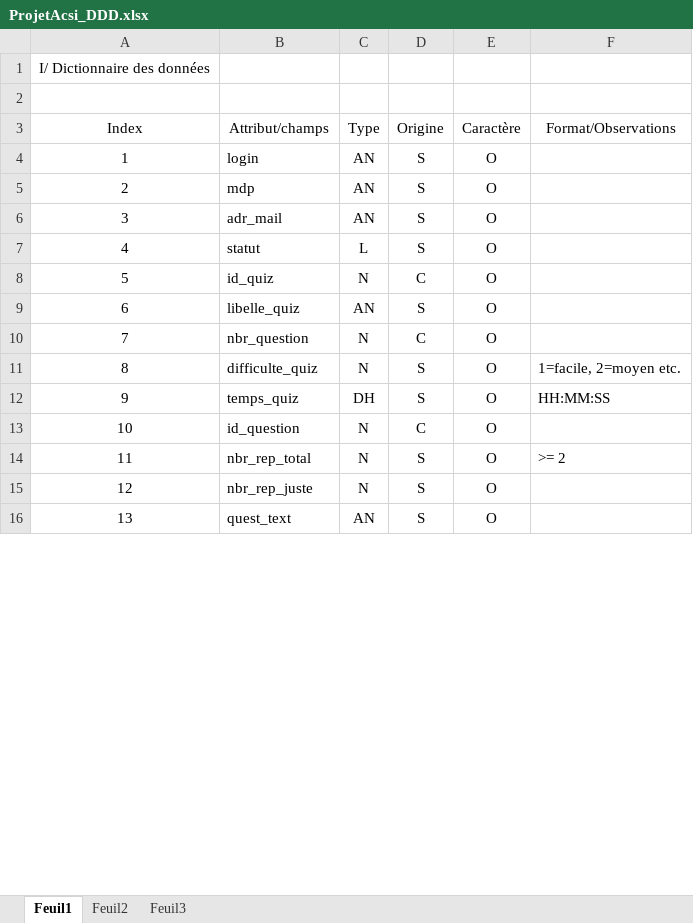
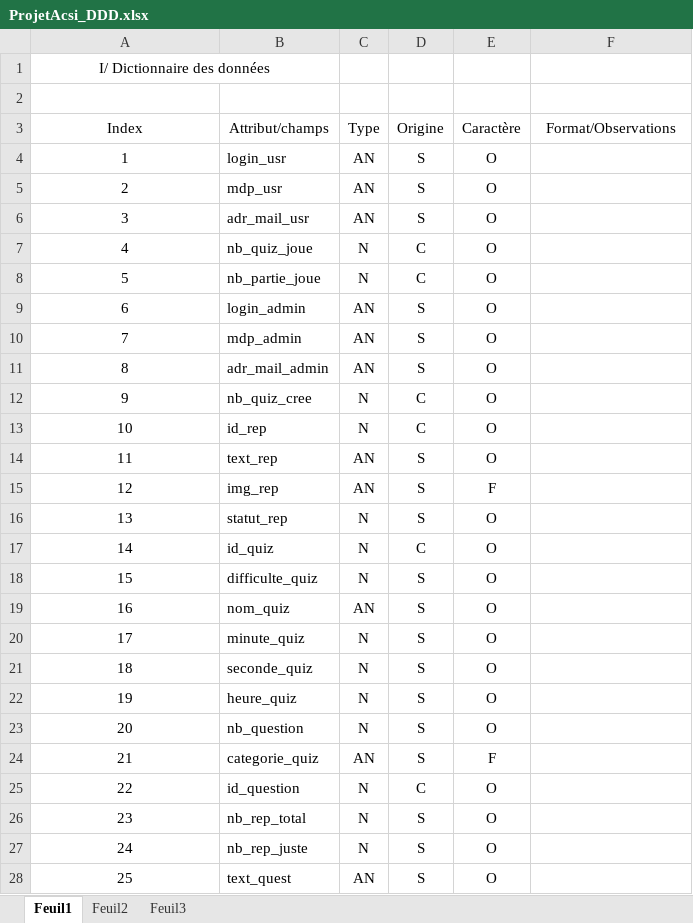
Before and after one commit to LordAlbas/warquiz, an Excel workbook: Docs/ProjetAcsi_DDD.xlsx, sheet Feuil1, drawn as a sheet; only a part is shown; values as stored, in another font and other column widths than the file's, no borders; removed rows and columns are numbered as before the commit, all else as after; the diff covers the shown part only; the diff names each change by its address in the sheet, - before the commit and + after, or states it on an @@ line.

```diff
--- a/Docs/ProjetAcsi_DDD.xlsx (sheet Feuil1)
+++ b/Docs/ProjetAcsi_DDD.xlsx (sheet Feuil1)
+A1:B1 merged
-B4 (Attribut/champs): login
+B4 (Attribut/champs): login_usr
-B5 (Attribut/champs): mdp
+B5 (Attribut/champs): mdp_usr
-B6 (Attribut/champs): adr_mail
+B6 (Attribut/champs): adr_mail_usr
+row 7: 4 | nb_quiz_joue | N | C | O
+row 8: 5 | nb_partie_joue | N | C | O
+row 9: 6 | login_admin | AN | S | O
+row 10: 7 | mdp_admin | AN | S | O
+row 11: 8 | adr_mail_admin | AN | S | O
+row 12: 9 | nb_quiz_cree | N | C | O
+row 13: 10 | id_rep | N | C | O
+row 14: 11 | text_rep | AN | S | O
+row 15: 12 | img_rep | AN | S | F
@@ column A (Index) renumbered between rows 16 and 34 @@
-B16 (Attribut/champs): statut
+B16 (Attribut/champs): statut_rep
-C16 (Type): L
+C16 (Type): N
-row 9: 6 | libelle_quiz | AN | S | O
-row 10: 7 | nbr_question | N | C | O
-F18 (Format/Observations): 1=facile, 2=moyen etc.
+F18 (Format/Observations): (empty)
-row 12: 9 | temps_quiz | DH | S | O | HH:MM:SS
+row 19: 16 | nom_quiz | AN | S | O
+row 20: 17 | minute_quiz | N | S | O
+row 21: 18 | seconde_quiz | N | S | O
+row 22: 19 | heure_quiz | N | S | O
+row 23: 20 | nb_question | N | S | O
+row 24: 21 | categorie_quiz | AN | S | F
-B26 (Attribut/champs): nbr_rep_total
+B26 (Attribut/champs): nb_rep_total
-F26 (Format/Observations): >= 2
+F26 (Format/Observations): (empty)
-B27 (Attribut/champs): nbr_rep_juste
+B27 (Attribut/champs): nb_rep_juste
-B28 (Attribut/champs): quest_text
+B28 (Attribut/champs): text_quest
```
Also changed, not shown: 1 added row, 6 removed rows and 4 edited cells elsewhere in this sheet, 1 other file.
